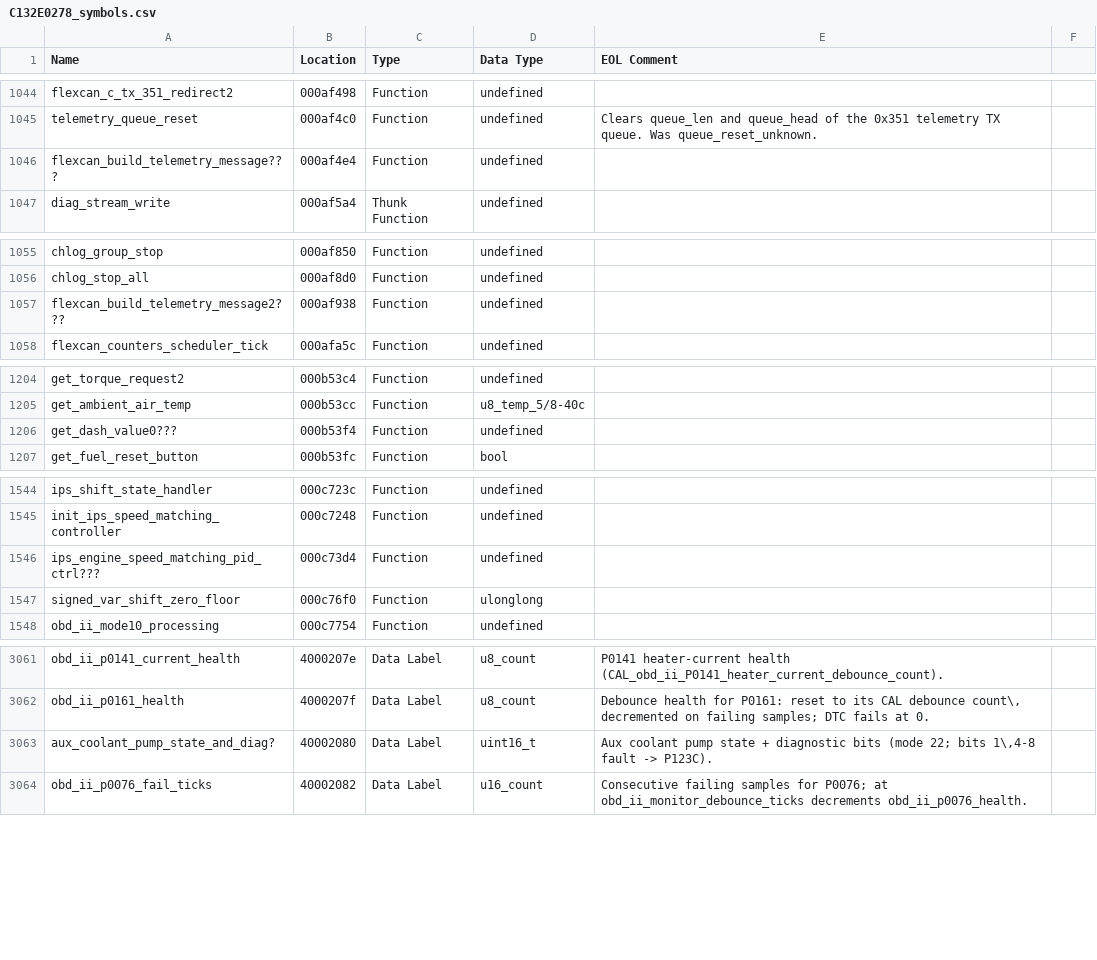
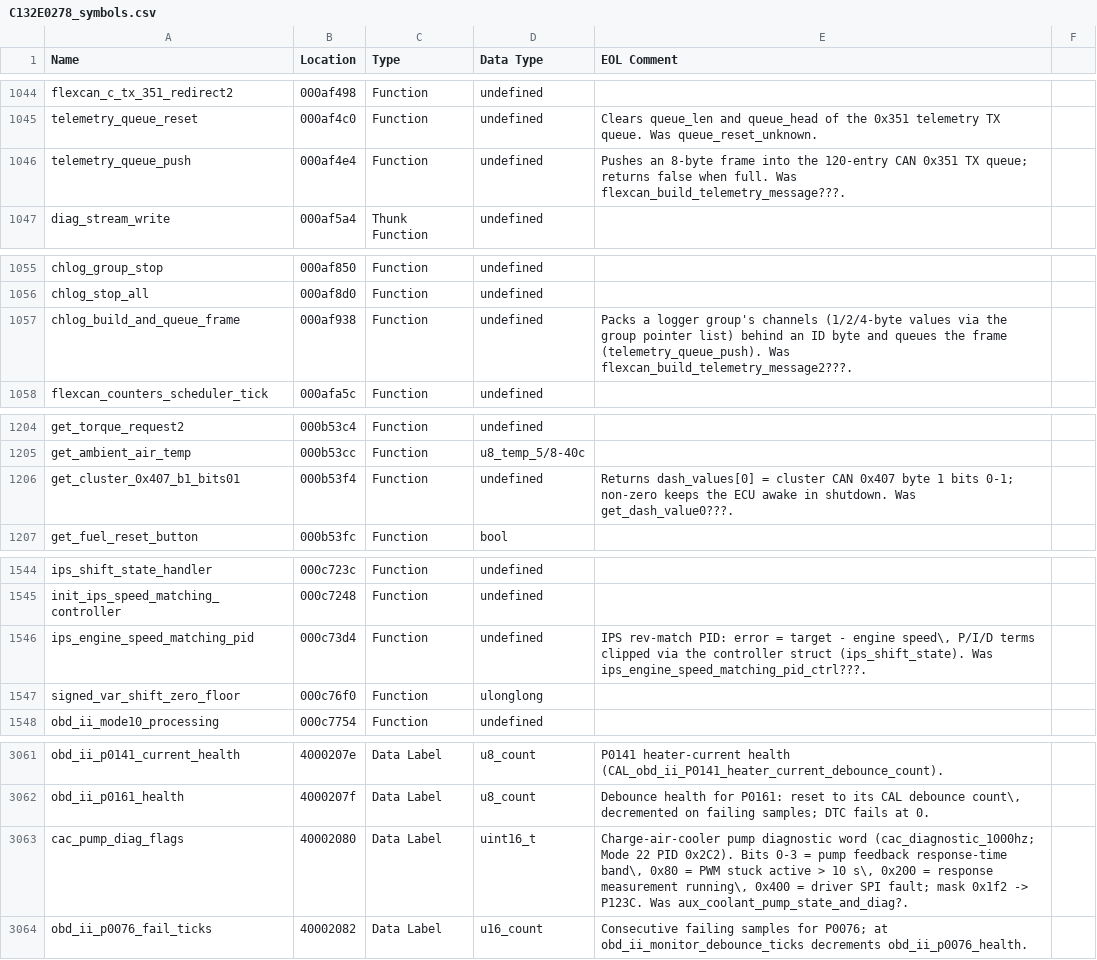
Before and after one commit to donour/LotusECU-T4e, a CSV file: disassembly/evora/C132E0278/C132E0278_symbols.csv, drawn as a sheet; only a part is shown, gaps mark what is left out; the diff covers the shown part only.

```diff
--- a/disassembly/evora/C132E0278/C132E0278_symbols.csv
+++ b/disassembly/evora/C132E0278/C132E0278_symbols.csv
@@ -1045,3 +1045,3 @@
 "telemetry_queue_reset","000af4c0","Function","undefined","Clears queue_len and queue_head of the 0x351 telemetry TX queue. Was queue_reset_unknown."
-"flexcan_build_telemetry_message???","000af4e4","Function","undefined",""
+"telemetry_queue_push","000af4e4","Function","undefined","Pushes an 8-byte frame into the 120-entry CAN 0x351 TX queue; returns false when full. Was flexcan_build_telemetry_message???."
 "diag_stream_write","000af5a4","Thunk Function","undefined",""
@@ -1056,3 +1056,3 @@
 "chlog_stop_all","000af8d0","Function","undefined",""
-"flexcan_build_telemetry_message2???","000af938","Function","undefined",""
+"chlog_build_and_queue_frame","000af938","Function","undefined","Packs a logger group's channels (1/2/4-byte values via the group pointer list) behind an ID byte and queues the frame (telemetry_queue_push). Was flexcan_build_telemetry_message2???."
 "flexcan_counters_scheduler_tick","000afa5c","Function","undefined",""
@@ -1205,3 +1205,3 @@
 "get_ambient_air_temp","000b53cc","Function","u8_temp_5/8-40c",""
-"get_dash_value0???","000b53f4","Function","undefined",""
+"get_cluster_0x407_b1_bits01","000b53f4","Function","undefined","Returns dash_values[0] = cluster CAN 0x407 byte 1 bits 0-1; non-zero keeps the ECU awake in shutdown. Was get_dash_value0???."
 "get_fuel_reset_button","000b53fc","Function","bool",""
@@ -1545,3 +1545,3 @@
 "init_ips_speed_matching_controller","000c7248","Function","undefined",""
-"ips_engine_speed_matching_pid_ctrl???","000c73d4","Function","undefined",""
+"ips_engine_speed_matching_pid","000c73d4","Function","undefined","IPS rev-match PID: error = target - engine speed\, P/I/D terms clipped via the controller struct (ips_shift_state). Was ips_engine_speed_matching_pid_ctrl???."
 "signed_var_shift_zero_floor","000c76f0","Function","ulonglong",""
@@ -3062,3 +3062,3 @@
 "obd_ii_p0161_health","4000207f","Data Label","u8_count","Debounce health for P0161: reset to its CAL debounce count\, decremented on failing samples; DTC fails at 0."
-"aux_coolant_pump_state_and_diag?","40002080","Data Label","uint16_t","Aux coolant pump state + diagnostic bits (mode 22; bits 1\,4-8 fault -> P123C)."
+"cac_pump_diag_flags","40002080","Data Label","uint16_t","Charge-air-cooler pump diagnostic word (cac_diagnostic_1000hz; Mode 22 PID 0x2C2). Bits 0-3 = pump feedback response-time band\, 0x80 = PWM stuck active > 10 s\, 0x200 = response measurement running\, 0x400 = driver SPI fault; mask 0x1f2 -> P123C. Was aux_coolant_pump_state_and_diag?."
 "obd_ii_p0076_fail_ticks","40002082","Data Label","u16_count","Consecutive failing samples for P0076; at obd_ii_monitor_debounce_ticks decrements obd_ii_p0076_health."
```
Also changed, not shown: 17 edited cells elsewhere in this file, 2 other files.
